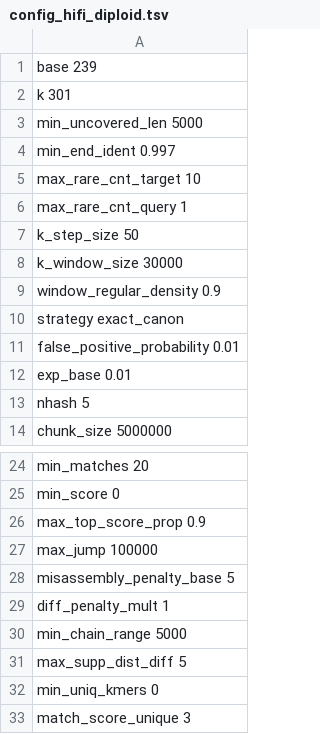
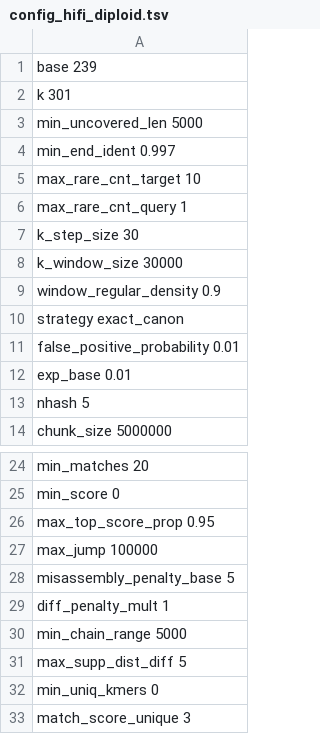
Before and after one commit to ablab/VerityMap, a TSV file: veritymap/config/config_hifi_diploid.tsv, drawn as a sheet; only a part is shown, gaps mark what is left out.

Commit message:
Slightly relaxed parameters for improved mapping in diploid case

```diff
--- a/veritymap/config/config_hifi_diploid.tsv
+++ b/veritymap/config/config_hifi_diploid.tsv
@@ -6,3 +6,3 @@ max_rare_cnt_target 10
 max_rare_cnt_query  1
-k_step_size 50
+k_step_size 30
 k_window_size   30000
@@ -25,3 +25,3 @@ min_matches 20
 min_score   0
-max_top_score_prop  0.9
+max_top_score_prop  0.95
 max_jump    100000
```
